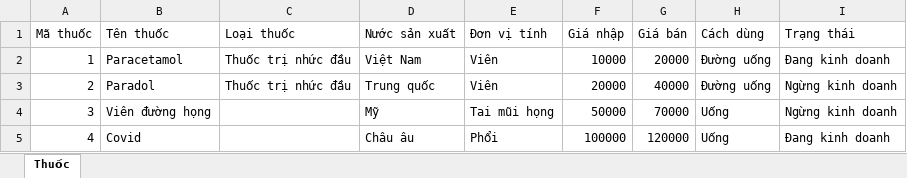
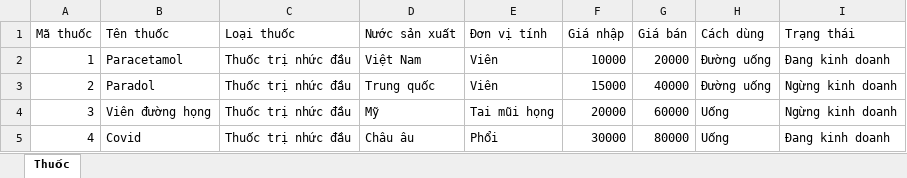
Before and after one commit to mavu2451/doanquanlynhathuoc, an Excel workbook: Thuoc.xlsx, sheet Thuốc, drawn as a sheet; values as stored, in another font and other column widths than the file's, no borders; the diff names each change by its address in the sheet, - before the commit and + after, or states it on an @@ line.

```diff
--- a/Thuoc.xlsx (sheet Thuốc)
+++ b/Thuoc.xlsx (sheet Thuốc)
-F3 (Giá nhập): 20000
+F3 (Giá nhập): 15000
-C4:C5 (Loại thuốc): (empty)
+C4:C5 (Loại thuốc): Thuốc trị nhức đầu
-F4 (Giá nhập): 50000
+F4 (Giá nhập): 20000
-G4 (Giá bán): 70000
+G4 (Giá bán): 60000
-F5 (Giá nhập): 100000
+F5 (Giá nhập): 30000
-G5 (Giá bán): 120000
+G5 (Giá bán): 80000
```
Also changed, not shown: 58 other files.
